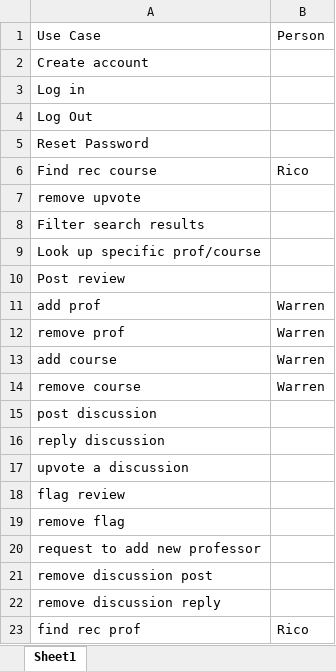
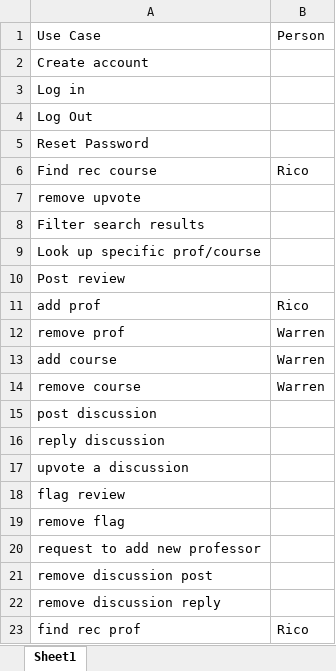
Before and after one commit to hkaase/ChartMyCourse, an Excel workbook: Iteration 3/Use Cases.xlsx, sheet Sheet1, drawn as a sheet; values as stored, in another font and other column widths than the file's, no borders; the diff names each change by its address in the sheet, - before the commit and + after, or states it on an @@ line.

Commit message:
spreadsheet Updated

```diff
--- a/Iteration 3/Use Cases.xlsx (sheet Sheet1)
+++ b/Iteration 3/Use Cases.xlsx (sheet Sheet1)
-B11: Warren
+B11: Rico
```
